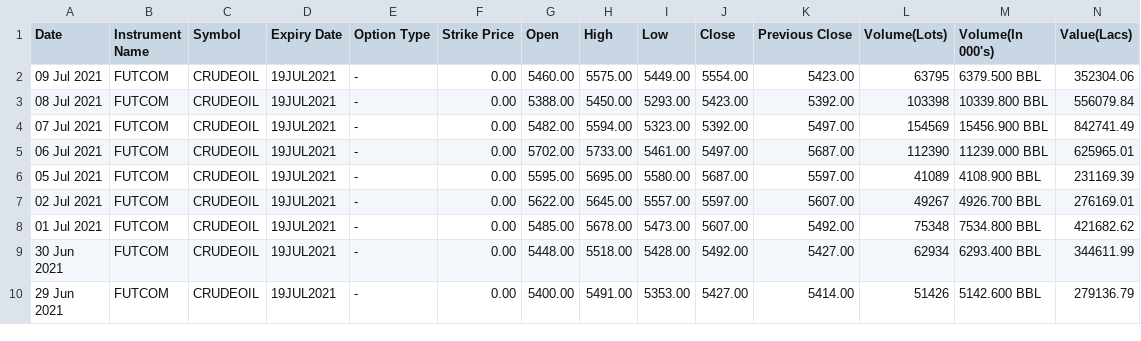
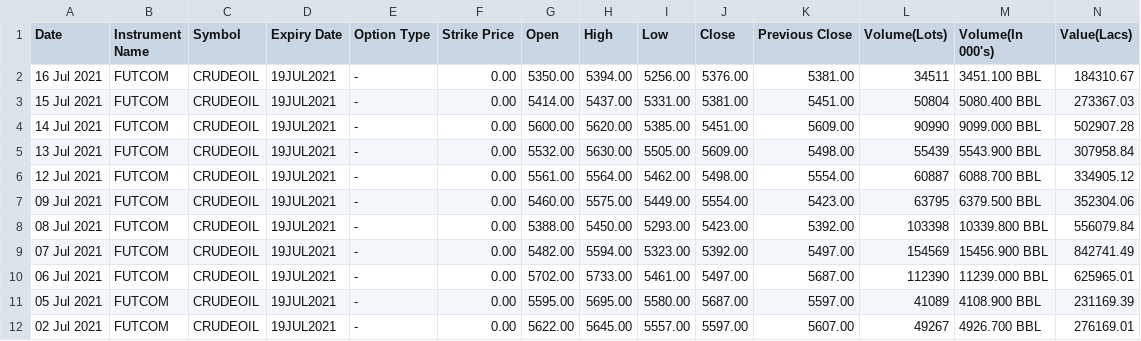
Before and after one commit to kramitabh/bhavcopy, a CSV file: crudeoil/21-07.csv, drawn as a sheet; only a part is shown; the shorter side is filled out with more unchanged rows; rows hold the shown columns only; the diff names each change by its address in the sheet, - before the commit and + after, or states it on an @@ line.

```diff
--- a/crudeoil/21-07.csv
+++ b/crudeoil/21-07.csv
+row 2: 16 Jul 2021 | FUTCOM | CRUDEOIL | 19JUL2021 | - | 0.00 | 5350.00 | 5394.00 | 5256.00 | 5376.00 | 5381.00 | 34511 | 3451.100 BBL | 184310.67
+row 3: 15 Jul 2021 | FUTCOM | CRUDEOIL | 19JUL2021 | - | 0.00 | 5414.00 | 5437.00 | 5331.00 | 5381.00 | 5451.00 | 50804 | 5080.400 BBL | 273367.03
+row 4: 14 Jul 2021 | FUTCOM | CRUDEOIL | 19JUL2021 | - | 0.00 | 5600.00 | 5620.00 | 5385.00 | 5451.00 | 5609.00 | 90990 | 9099.000 BBL | 502907.28
+row 5: 13 Jul 2021 | FUTCOM | CRUDEOIL | 19JUL2021 | - | 0.00 | 5532.00 | 5630.00 | 5505.00 | 5609.00 | 5498.00 | 55439 | 5543.900 BBL | 307958.84
+row 6: 12 Jul 2021 | FUTCOM | CRUDEOIL | 19JUL2021 | - | 0.00 | 5561.00 | 5564.00 | 5462.00 | 5498.00 | 5554.00 | 60887 | 6088.700 BBL | 334905.12
```
Also changed, not shown: aluminium/21-07.csv, crudeoil/21-08.csv, 8 other files.
